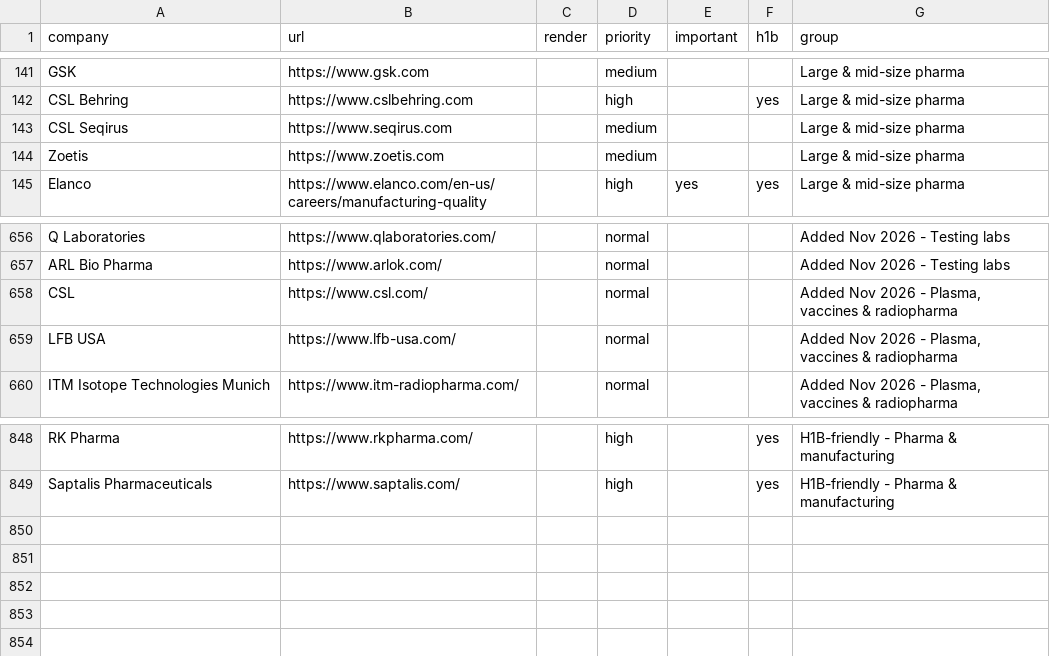
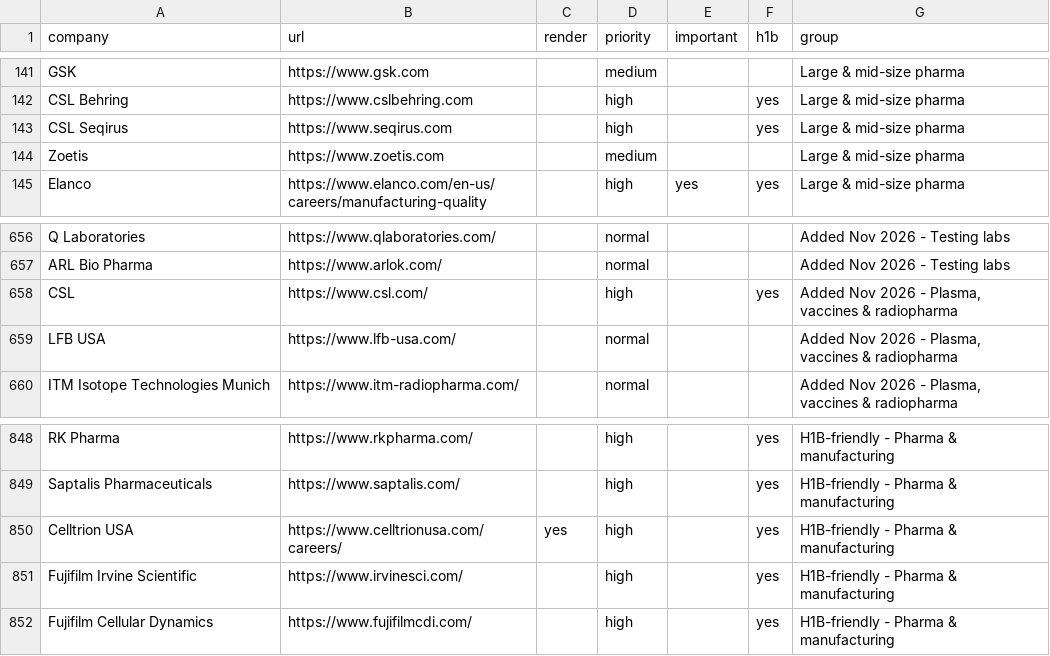
Before and after one commit to arkit-reg/Job_Watch_21, a CSV file: companies.csv, drawn as a sheet; only a part is shown, gaps mark what is left out.

```diff
--- a/companies.csv
+++ b/companies.csv
@@ -142,3 +142,3 @@ GSK,https://www.gsk.com,,medium,,,Large & mid-size pharma
 CSL Behring,https://www.cslbehring.com,,high,,yes,Large & mid-size pharma
-CSL Seqirus,https://www.seqirus.com,,medium,,,Large & mid-size pharma
+CSL Seqirus,https://www.seqirus.com,,high,,yes,Large & mid-size pharma
 Zoetis,https://www.zoetis.com,,medium,,,Large & mid-size pharma
@@ -657,3 +657,3 @@ Q Laboratories,https://www.qlaboratories.com/,,normal,,,Added Nov 2026 - Testing
 ARL Bio Pharma,https://www.arlok.com/,,normal,,,Added Nov 2026 - Testing labs
-CSL,https://www.csl.com/,,normal,,,"Added Nov 2026 - Plasma, vaccines & radiopharma"
+CSL,https://www.csl.com/,,high,,yes,"Added Nov 2026 - Plasma, vaccines & radiopharma"
 LFB USA,https://www.lfb-usa.com/,,normal,,,"Added Nov 2026 - Plasma, vaccines & radiopharma"
@@ -849 +849,4 @@ RK Pharma,https://www.rkpharma.com/,,high,,yes,H1B-friendly - Pharma & manufactu
 Saptalis Pharmaceuticals,https://www.saptalis.com/,,high,,yes,H1B-friendly - Pharma & manufacturing
+Celltrion USA,https://www.celltrionusa.com/careers/,yes,high,,yes,H1B-friendly - Pharma & manufacturing
+Fujifilm Irvine Scientific,https://www.irvinesci.com/,,high,,yes,H1B-friendly - Pharma & manufacturing
+Fujifilm Cellular Dynamics,https://www.fujifilmcdi.com/,,high,,yes,H1B-friendly - Pharma & manufacturing
```
Also changed, not shown: 1 other file.
